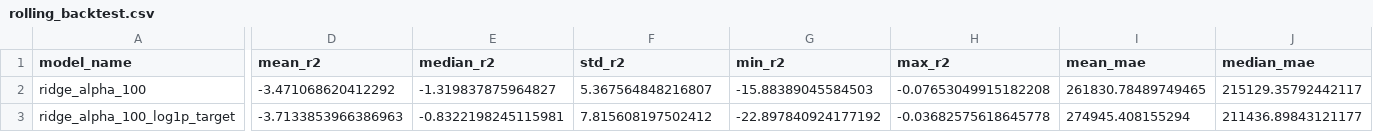
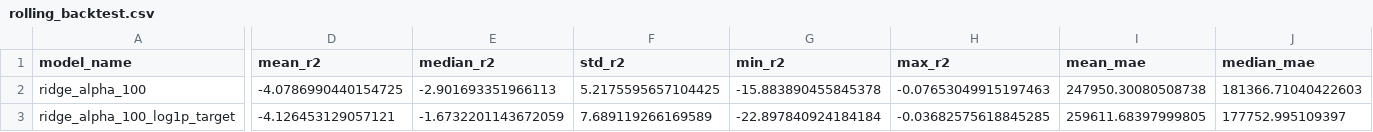
Before and after one commit to ChrisLim369/ton_fee_prediction, a CSV file: models/rolling_backtest.csv, drawn as a sheet; only a part is shown, gaps mark what is left out; the diff covers the shown part only; the diff names each change by its address in the sheet, - before the commit and + after, or states it on an @@ line.

```diff
--- a/models/rolling_backtest.csv
+++ b/models/rolling_backtest.csv
-D2 (mean_r2): -3.471068620412292
+D2 (mean_r2): -4.0786990440154725
-E2 (median_r2): -1.319837875964827
+E2 (median_r2): -2.901693351966113
-F2 (std_r2): 5.367564848216807
+F2 (std_r2): 5.2175595657104425
-G2 (min_r2): -15.88389045584503
+G2 (min_r2): -15.883890455845378
-H2 (max_r2): -0.07653049915182208
+H2 (max_r2): -0.07653049915197463
-I2 (mean_mae): 261830.78489749465
+I2 (mean_mae): 247950.30080508738
-J2 (median_mae): 215129.35792442117
+J2 (median_mae): 181366.71040422603
-D3 (mean_r2): -3.7133853966386963
+D3 (mean_r2): -4.126453129057121
-E3 (median_r2): -0.8322198245115981
+E3 (median_r2): -1.6732201143672059
-F3 (std_r2): 7.815608197502412
+F3 (std_r2): 7.689119266169589
-G3 (min_r2): -22.897840924177192
+G3 (min_r2): -22.897840924184184
-H3 (max_r2): -0.03682575618645778
+H3 (max_r2): -0.03682575618845285
-I3 (mean_mae): 274945.408155294
+I3 (mean_mae): 259611.68397999805
-J3 (median_mae): 211436.89843121177
+J3 (median_mae): 177752.995109397
```
Also changed, not shown: 136 edited cells elsewhere in this file, actual_vs_predicted.csv, models/feature_importance.csv, 20 other files.
